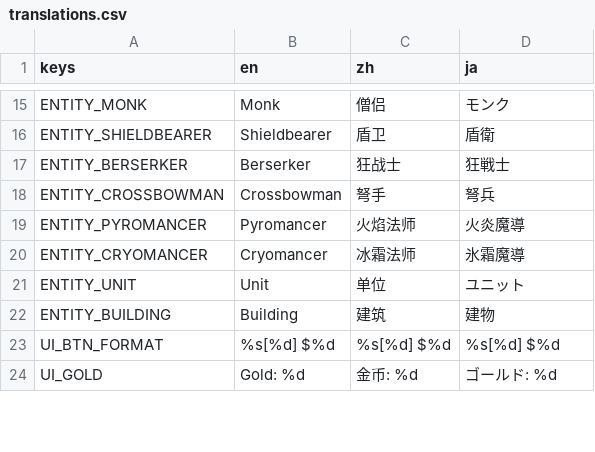
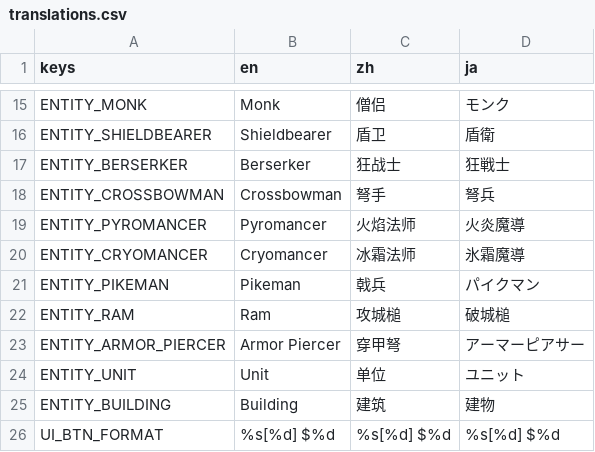
Before and after one commit to IguanaYu/godot_rts_start, a CSV file: locales/translations.csv, drawn as a sheet; only a part is shown, gaps mark what is left out; the shorter side is filled out with more unchanged rows; the diff names each change by its address in the sheet, - before the commit and + after, or states it on an @@ line.

Commit message:
feat: Enabler 3 反特化系统（bonus_vs + 穿甲）+ 3个解锁单位
- UnitStats 新增 bonus_vs_unit_types/multiplier/building_multiplier/ignores_damage_reduction
- unit.gd take_damage 挂钩反特化倍率与穿甲逻辑
- building.gd take_damage 挂钩反建筑倍率
- 新增单位：戟兵(反骑x2.5)、攻城槌(反建筑x4)、穿甲弩(无视减伤)
- .gitignore 排除 *.translation 编译产物

```diff
--- a/locales/translations.csv
+++ b/locales/translations.csv
+row 21: ENTITY_PIKEMAN | Pikeman | 戟兵 | パイクマン
+row 22: ENTITY_RAM | Ram | 攻城槌 | 破城槌
+row 23: ENTITY_ARMOR_PIERCER | Armor Piercer | 穿甲弩 | アーマーピアサー
```
Also changed, not shown: 11 other files.
